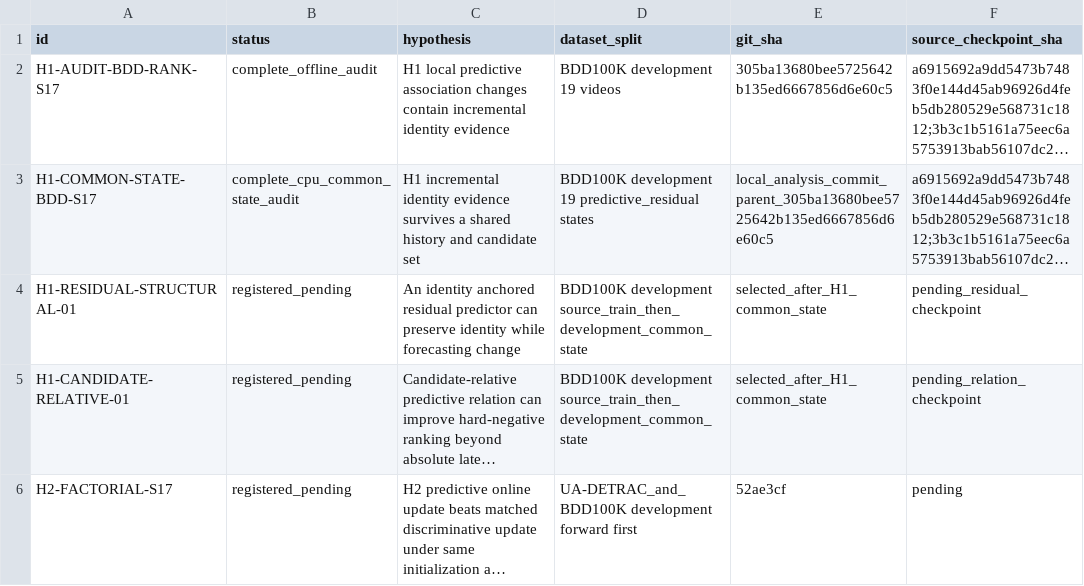
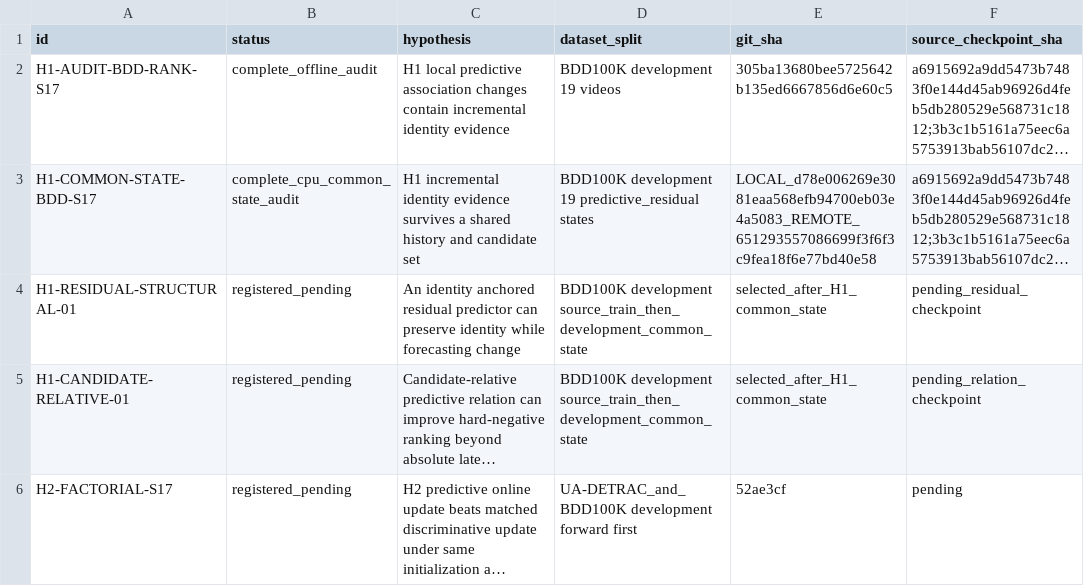
Before and after one commit to LYQ1107/JEPA-MOT, a CSV file: docs/JEPA_IDENTITY/EXPERIMENT_REGISTRY.csv, drawn as a sheet; only a part is shown; long unchanged cells end in …; the diff names each change by its address in the sheet, - before the commit and + after, or states it on an @@ line.

Commit message:
Record common-state audit commits

```diff
--- a/docs/JEPA_IDENTITY/EXPERIMENT_REGISTRY.csv
+++ b/docs/JEPA_IDENTITY/EXPERIMENT_REGISTRY.csv
-E3 (git_sha): local_analysis_commit_parent_305ba13680bee5725642b135ed6667856d6e60c5
+E3 (git_sha): LOCAL_d78e006269e3081eaa568efb94700eb03e4a5083_REMOTE_651293557086699f3f6f3c9fea18f6e77bd40e58
```
